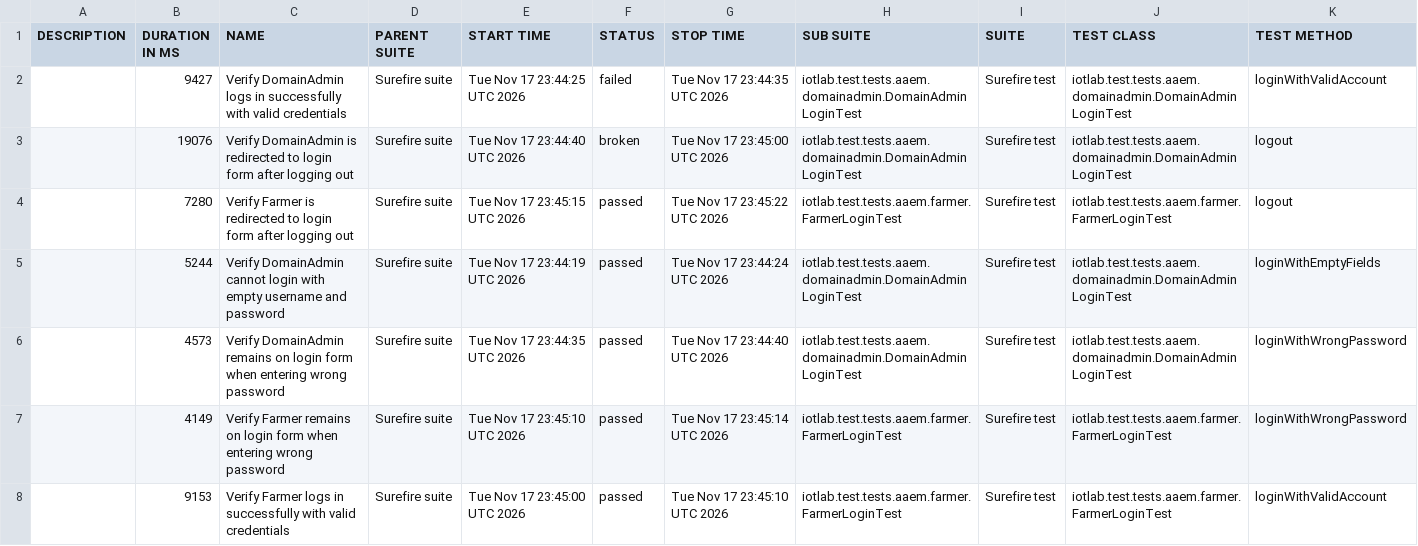
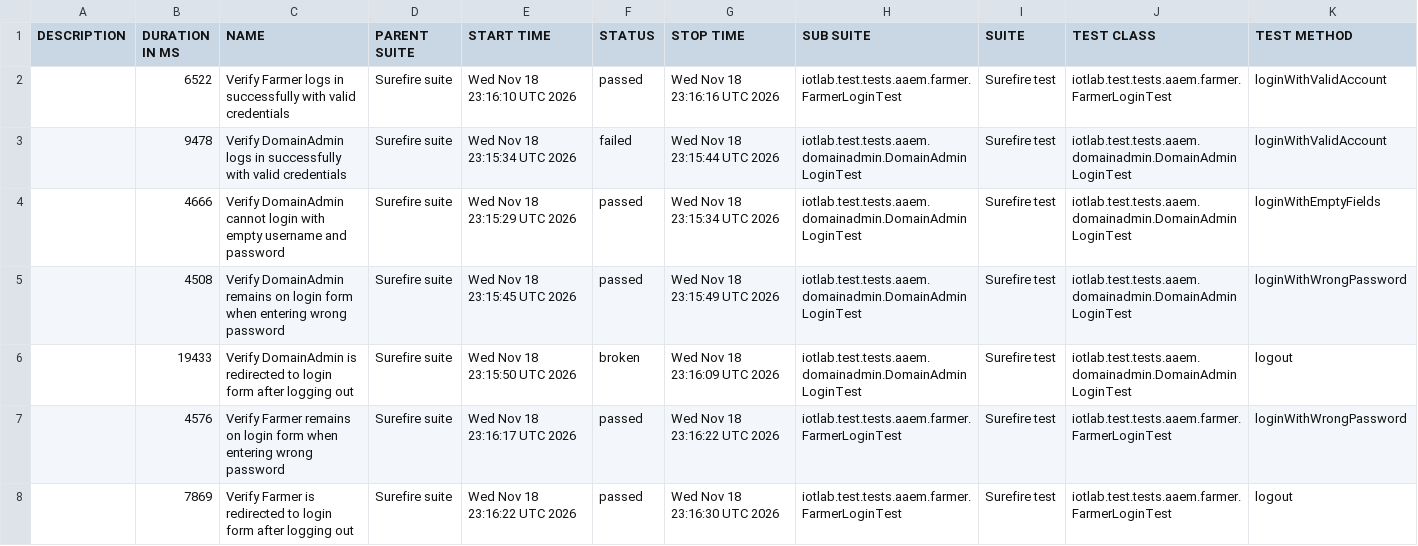
Before and after one commit to forgotmenet/Iotlab-Automation-Test, a CSV file: data/suites.csv, drawn as a sheet.

```diff
--- a/data/suites.csv
+++ b/data/suites.csv
@@ -1,8 +1,8 @@
 "DESCRIPTION","DURATION IN MS","NAME","PARENT SUITE","START TIME","STATUS","STOP TIME","SUB SUITE","SUITE","TEST CLASS","TEST METHOD"
-"","9427","Verify DomainAdmin logs in successfully with valid credentials","Surefire suite","Tue Nov 17 23:44:25 UTC 2026","failed","Tue Nov 17 23:44:35 UTC 2026","iotlab.test.tests.aaem.domainadmin.DomainAdminLoginTest","Surefire test","iotlab.test.tests.aaem.domainadmin.DomainAdminLoginTest","loginWithValidAccount"
-"","19076","Verify DomainAdmin is redirected to login form after logging out","Surefire suite","Tue Nov 17 23:44:40 UTC 2026","broken","Tue Nov 17 23:45:00 UTC 2026","iotlab.test.tests.aaem.domainadmin.DomainAdminLoginTest","Surefire test","iotlab.test.tests.aaem.domainadmin.DomainAdminLoginTest","logout"
-"","7280","Verify Farmer is redirected to login form after logging out","Surefire suite","Tue Nov 17 23:45:15 UTC 2026","passed","Tue Nov 17 23:45:22 UTC 2026","iotlab.test.tests.aaem.farmer.FarmerLoginTest","Surefire test","iotlab.test.tests.aaem.farmer.FarmerLoginTest","logout"
-"","5244","Verify DomainAdmin cannot login with empty username and password","Surefire suite","Tue Nov 17 23:44:19 UTC 2026","passed","Tue Nov 17 23:44:24 UTC 2026","iotlab.test.tests.aaem.domainadmin.DomainAdminLoginTest","Surefire test","iotlab.test.tests.aaem.domainadmin.DomainAdminLoginTest","loginWithEmptyFields"
-"","4573","Verify DomainAdmin remains on login form when entering wrong password","Surefire suite","Tue Nov 17 23:44:35 UTC 2026","passed","Tue Nov 17 23:44:40 UTC 2026","iotlab.test.tests.aaem.domainadmin.DomainAdminLoginTest","Surefire test","iotlab.test.tests.aaem.domainadmin.DomainAdminLoginTest","loginWithWrongPassword"
-"","4149","Verify Farmer remains on login form when entering wrong password","Surefire suite","Tue Nov 17 23:45:10 UTC 2026","passed","Tue Nov 17 23:45:14 UTC 2026","iotlab.test.tests.aaem.farmer.FarmerLoginTest","Surefire test","iotlab.test.tests.aaem.farmer.FarmerLoginTest","loginWithWrongPassword"
-"","9153","Verify Farmer logs in successfully with valid credentials","Surefire suite","Tue Nov 17 23:45:00 UTC 2026","passed","Tue Nov 17 23:45:10 UTC 2026","iotlab.test.tests.aaem.farmer.FarmerLoginTest","Surefire test","iotlab.test.tests.aaem.farmer.FarmerLoginTest","loginWithValidAccount"
+"","6522","Verify Farmer logs in successfully with valid credentials","Surefire suite","Wed Nov 18 23:16:10 UTC 2026","passed","Wed Nov 18 23:16:16 UTC 2026","iotlab.test.tests.aaem.farmer.FarmerLoginTest","Surefire test","iotlab.test.tests.aaem.farmer.FarmerLoginTest","loginWithValidAccount"
+"","9478","Verify DomainAdmin logs in successfully with valid credentials","Surefire suite","Wed Nov 18 23:15:34 UTC 2026","failed","Wed Nov 18 23:15:44 UTC 2026","iotlab.test.tests.aaem.domainadmin.DomainAdminLoginTest","Surefire test","iotlab.test.tests.aaem.domainadmin.DomainAdminLoginTest","loginWithValidAccount"
+"","4666","Verify DomainAdmin cannot login with empty username and password","Surefire suite","Wed Nov 18 23:15:29 UTC 2026","passed","Wed Nov 18 23:15:34 UTC 2026","iotlab.test.tests.aaem.domainadmin.DomainAdminLoginTest","Surefire test","iotlab.test.tests.aaem.domainadmin.DomainAdminLoginTest","loginWithEmptyFields"
+"","4508","Verify DomainAdmin remains on login form when entering wrong password","Surefire suite","Wed Nov 18 23:15:45 UTC 2026","passed","Wed Nov 18 23:15:49 UTC 2026","iotlab.test.tests.aaem.domainadmin.DomainAdminLoginTest","Surefire test","iotlab.test.tests.aaem.domainadmin.DomainAdminLoginTest","loginWithWrongPassword"
+"","19433","Verify DomainAdmin is redirected to login form after logging out","Surefire suite","Wed Nov 18 23:15:50 UTC 2026","broken","Wed Nov 18 23:16:09 UTC 2026","iotlab.test.tests.aaem.domainadmin.DomainAdminLoginTest","Surefire test","iotlab.test.tests.aaem.domainadmin.DomainAdminLoginTest","logout"
+"","4576","Verify Farmer remains on login form when entering wrong password","Surefire suite","Wed Nov 18 23:16:17 UTC 2026","passed","Wed Nov 18 23:16:22 UTC 2026","iotlab.test.tests.aaem.farmer.FarmerLoginTest","Surefire test","iotlab.test.tests.aaem.farmer.FarmerLoginTest","loginWithWrongPassword"
+"","7869","Verify Farmer is redirected to login form after logging out","Surefire suite","Wed Nov 18 23:16:22 UTC 2026","passed","Wed Nov 18 23:16:30 UTC 2026","iotlab.test.tests.aaem.farmer.FarmerLoginTest","Surefire test","iotlab.test.tests.aaem.farmer.FarmerLoginTest","logout"
```
Also changed, not shown: 34 other files.
